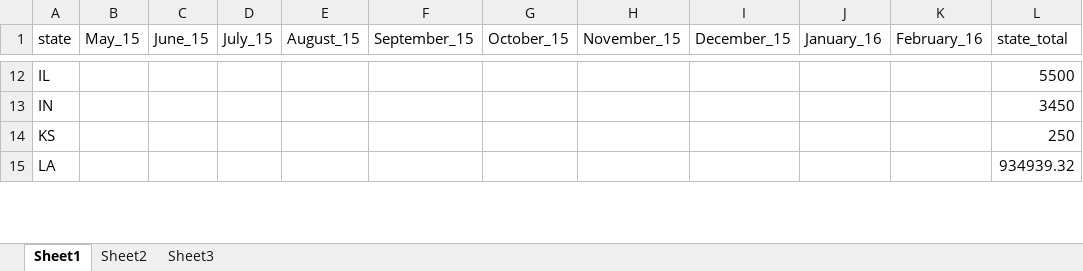
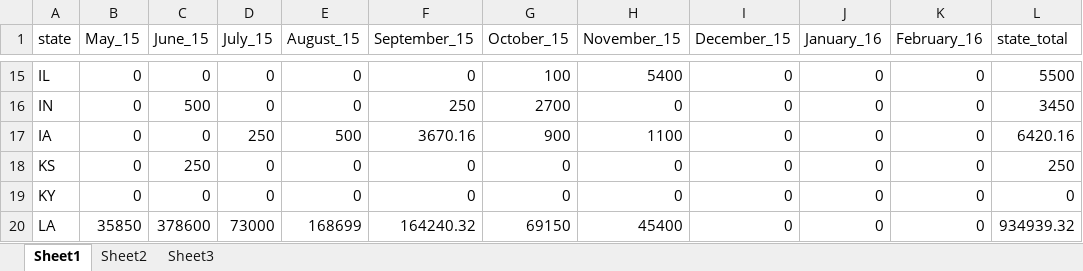
Before and after one commit to geog575-spring2016/campaign-contributions, an Excel workbook: data/GoodCSVs/BobbyJindal.xlsx, sheet Sheet1, drawn as a sheet; only a part is shown, gaps mark what is left out; values as stored, in another font and other column widths than the file's, no borders; addresses are those after the commit; the diff covers the shown part only; the diff names each change by its address in the sheet, - before the commit and + after, or states it on an @@ line.

```diff
--- a/data/GoodCSVs/BobbyJindal.xlsx (sheet Sheet1)
+++ b/data/GoodCSVs/BobbyJindal.xlsx (sheet Sheet1)
-B15:B16 (May_15): (empty)
+B15:B16 (May_15): 0
-C15 (June_15): (empty)
+C15 (June_15): 0
-D15:D16 (July_15): (empty)
+D15:D16 (July_15): 0
-E15:E16 (August_15): (empty)
+E15:E16 (August_15): 0
-F15 (September_15): (empty)
+F15 (September_15): 0
-G15 (October_15): (empty)
+G15 (October_15): 100
-H15 (November_15): (empty)
+H15 (November_15): 5400
-I15:I16 (December_15): (empty)
+I15:I16 (December_15): 0
-J15:J16 (January_16): (empty)
+J15:J16 (January_16): 0
-K15:K16 (February_16): (empty)
+K15:K16 (February_16): 0
-C16 (June_15): (empty)
+C16 (June_15): 500
-F16 (September_15): (empty)
+F16 (September_15): 250
-G16 (October_15): (empty)
+G16 (October_15): 2700
-H16 (November_15): (empty)
+H16 (November_15): 0
+row 17: IA | 0 | 0 | 250 | 500 | 3670.16 | 900 | 1100 | 0 | 0 | 0 | 6420.16
-B18 (May_15): (empty)
+B18 (May_15): 0
-C18 (June_15): (empty)
+C18 (June_15): 250
-D18 (July_15): (empty)
+D18 (July_15): 0
-E18 (August_15): (empty)
+E18 (August_15): 0
-F18 (September_15): (empty)
+F18 (September_15): 0
-G18 (October_15): (empty)
+G18 (October_15): 0
-H18 (November_15): (empty)
+H18 (November_15): 0
-I18 (December_15): (empty)
+I18 (December_15): 0
-J18 (January_16): (empty)
+J18 (January_16): 0
-K18 (February_16): (empty)
+K18 (February_16): 0
+row 19: KY | 0 | 0 | 0 | 0 | 0 | 0 | 0 | 0 | 0 | 0 | 0
-B20 (May_15): (empty)
+B20 (May_15): 35850
-C20 (June_15): (empty)
+C20 (June_15): 378600
-D20 (July_15): (empty)
+D20 (July_15): 73000
-E20 (August_15): (empty)
+E20 (August_15): 168699
-F20 (September_15): (empty)
+F20 (September_15): 164240.32
-G20 (October_15): (empty)
+G20 (October_15): 69150
-H20 (November_15): (empty)
+H20 (November_15): 45400
-I20 (December_15): (empty)
+I20 (December_15): 0
-J20 (January_16): (empty)
+J20 (January_16): 0
-K20 (February_16): (empty)
+K20 (February_16): 0
```
Also changed, not shown: 17 added rows, 6 removed rows and 267 edited cells elsewhere in this sheet, 3 other files.
